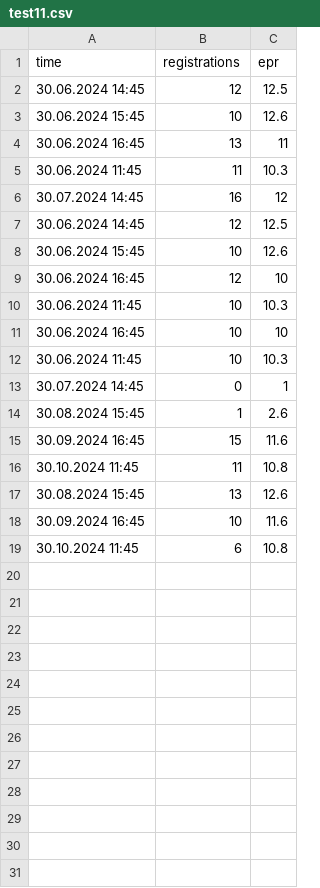
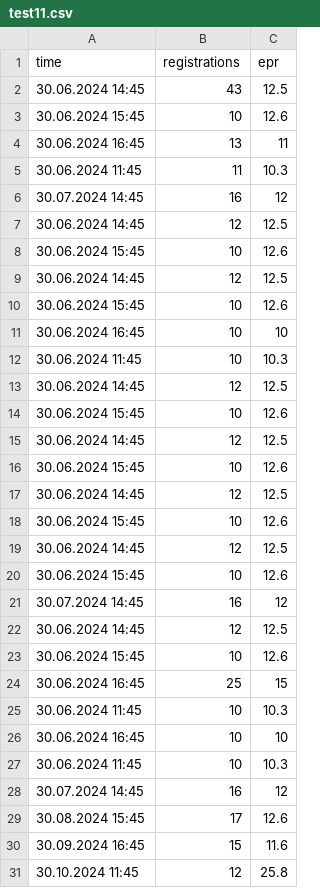
Before and after one commit to alexross2502/anomalies, a CSV file: test data/test11.csv, drawn as a sheet.

Commit message:
test: step

```diff
--- a/test data/test11.csv
+++ b/test data/test11.csv
@@ -1,3 +1,3 @@
 time;registrations;epr
-30.06.2024 14:45;12;12.5
+30.06.2024 14:45;43;12.5
 30.06.2024 15:45;10;12.6
@@ -8,3 +8,18 @@
 30.06.2024 15:45;10;12.6
-30.06.2024 16:45;12;10
+30.06.2024 14:45;12;12.5
+30.06.2024 15:45;10;12.6
+30.06.2024 16:45;10;10
+30.06.2024 11:45;10;10.3
+30.06.2024 14:45;12;12.5
+30.06.2024 15:45;10;12.6
+30.06.2024 14:45;12;12.5
+30.06.2024 15:45;10;12.6
+30.06.2024 14:45;12;12.5
+30.06.2024 15:45;10;12.6
+30.06.2024 14:45;12;12.5
+30.06.2024 15:45;10;12.6
+30.07.2024 14:45;16;12
+30.06.2024 14:45;12;12.5
+30.06.2024 15:45;10;12.6
+30.06.2024 16:45;25;15
 30.06.2024 11:45;10;10.3
@@ -12,8 +27,5 @@
 30.06.2024 11:45;10;10.3
-30.07.2024 14:45;0;1
-30.08.2024 15:45;1;2.6
+30.07.2024 14:45;16;12
+30.08.2024 15:45;17;12.6
 30.09.2024 16:45;15;11.6
-30.10.2024 11:45;11;10.8
-30.08.2024 15:45;13;12.6
-30.09.2024 16:45;10;11.6
-30.10.2024 11:45;6;10.8
+30.10.2024 11:45;12;25.8
```
Also changed, not shown: test data/test copy 3.csv, test data/test copy 5.csv, 7 other files.
